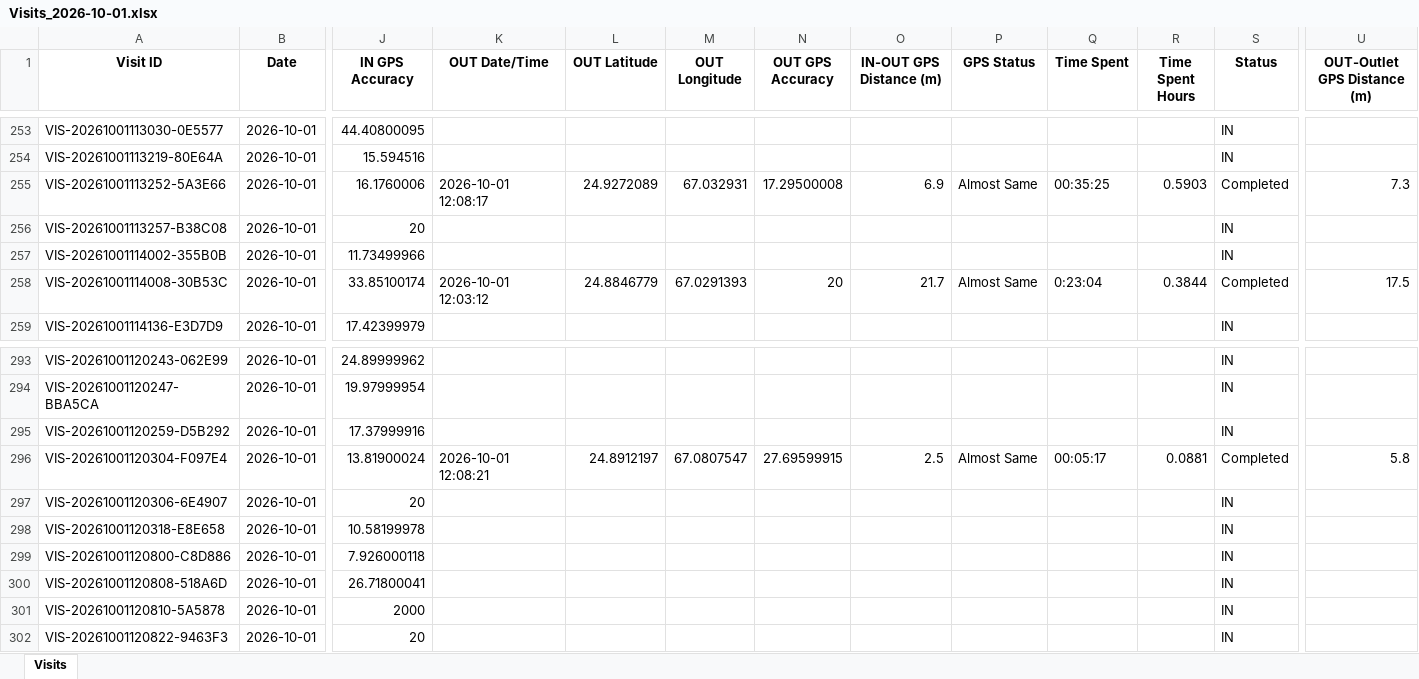
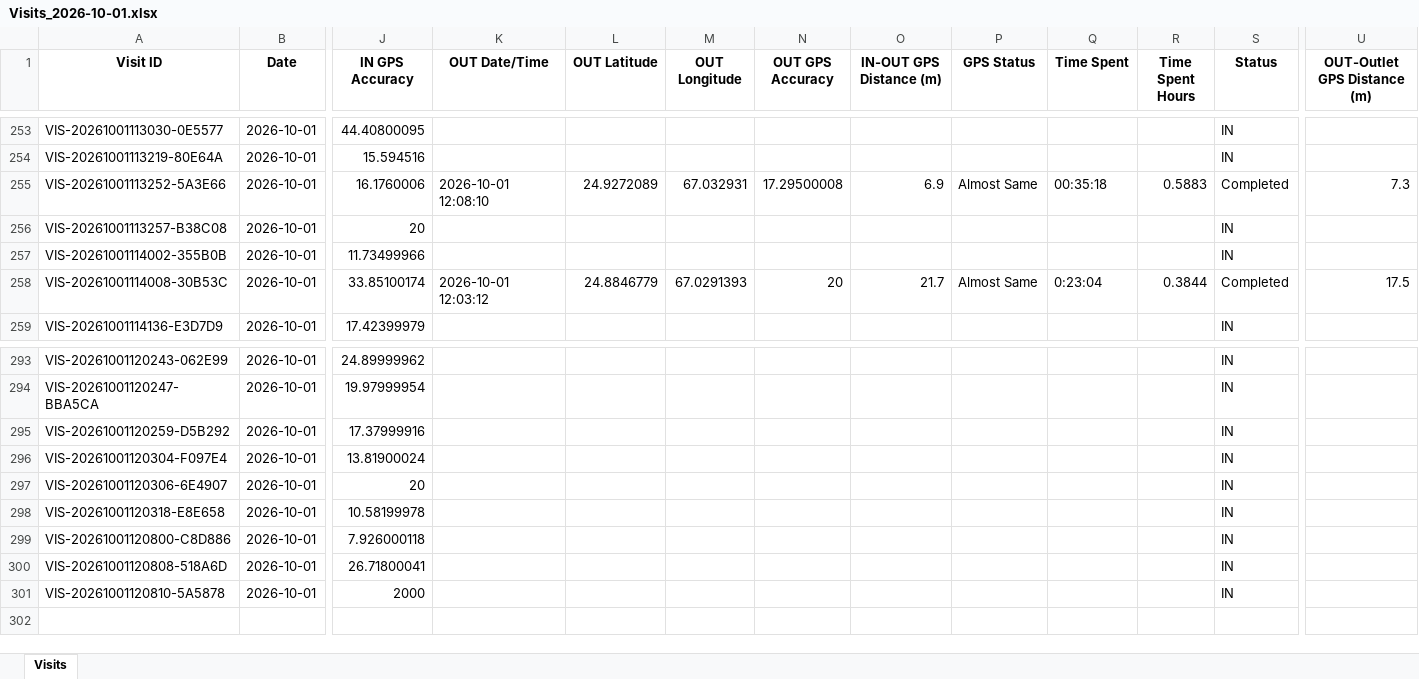
Before and after one commit to syedkashan-ops/petrol-station-visit-reports, an Excel workbook: data/visits/Visits_2026-10-01.xlsx, sheet Visits, drawn as a sheet; only a part is shown, gaps mark what is left out; values as stored, in another font and other column widths than the file's, no borders; rows hold the shown columns only; the diff names each change by its address in the sheet, - before the commit and + after, or states it on an @@ line.

Commit message:
Sync daily report 2026-10-01

```diff
--- a/data/visits/Visits_2026-10-01.xlsx (sheet Visits)
+++ b/data/visits/Visits_2026-10-01.xlsx (sheet Visits)
-K255 (OUT Date/Time): 2026-10-01 12:08:17
+K255 (OUT Date/Time): 2026-10-01 12:08:10
-Q255 (Time Spent): 00:35:25
+Q255 (Time Spent): 00:35:18
-R255 (Time Spent Hours): 0.5903
+R255 (Time Spent Hours): 0.5883
-K296 (OUT Date/Time): 2026-10-01 12:08:21
+K296 (OUT Date/Time): (empty)
-L296 (OUT Latitude): 24.8912197
+L296 (OUT Latitude): (empty)
-M296 (OUT Longitude): 67.0807547
+M296 (OUT Longitude): (empty)
-N296 (OUT GPS Accuracy): 27.69599915
+N296 (OUT GPS Accuracy): (empty)
-O296 (IN-OUT GPS Distance (m)): 2.5
+O296 (IN-OUT GPS Distance (m)): (empty)
-P296 (GPS Status): Almost Same
+P296 (GPS Status): (empty)
-Q296 (Time Spent): 00:05:17
+Q296 (Time Spent): (empty)
-R296 (Time Spent Hours): 0.0881
+R296 (Time Spent Hours): (empty)
-S296 (Status): Completed
+S296 (Status): IN
-U296 (OUT-Outlet GPS Distance (m)): 5.8
+U296 (OUT-Outlet GPS Distance (m)): (empty)
-row 302: VIS-20261001120822-9463F3 | 2026-10-01 | 20 |  |  |  |  |  |  |  |  | IN
```
